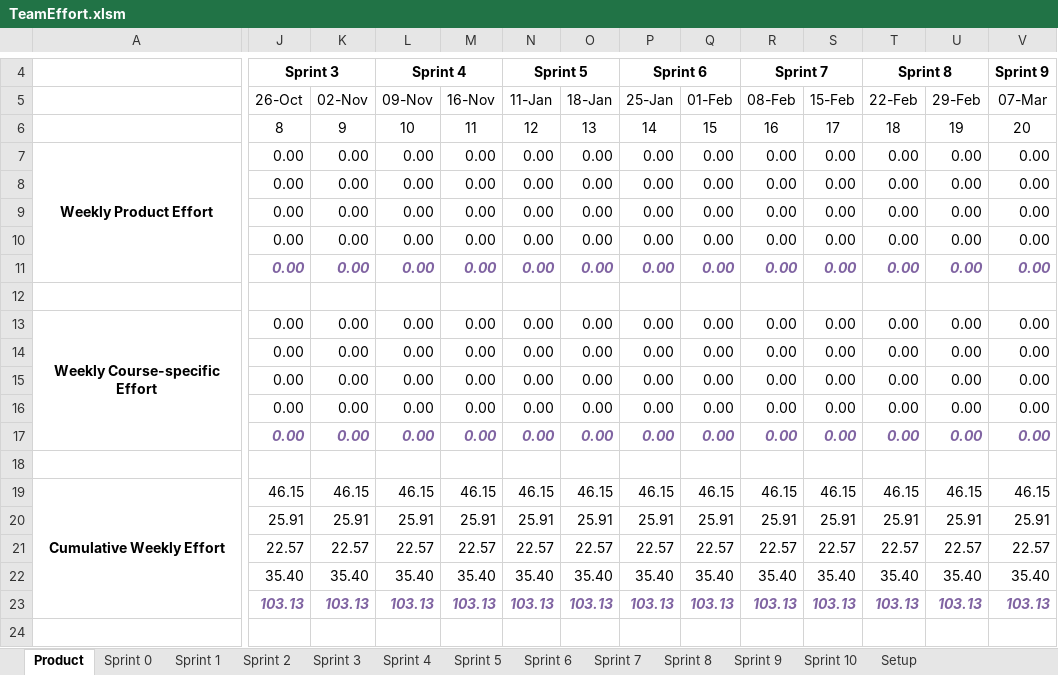
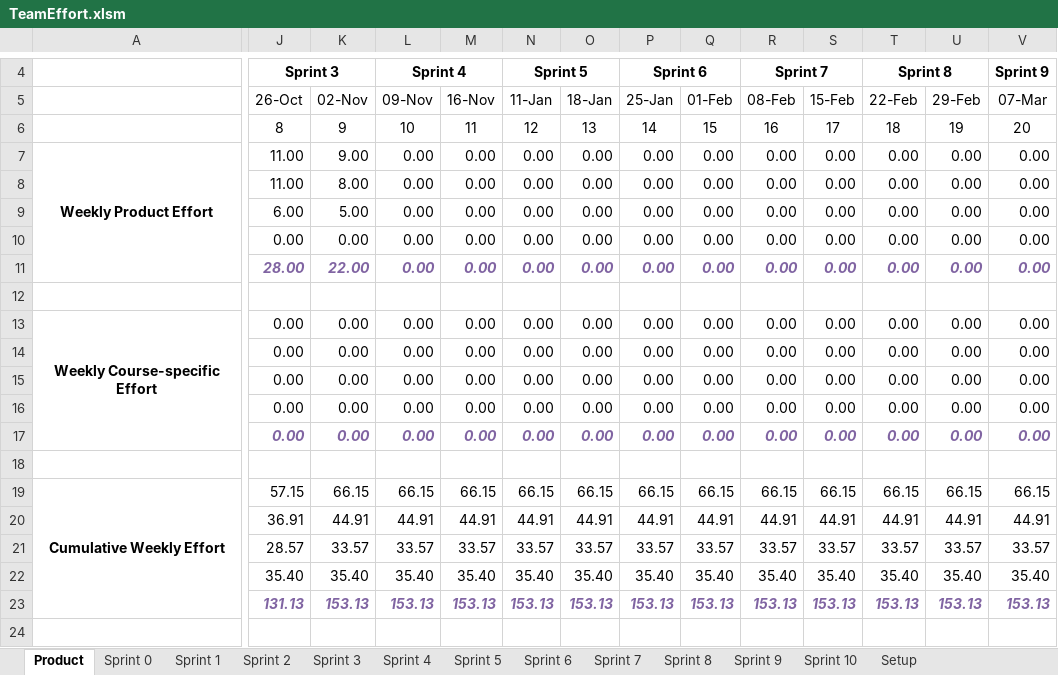
Before and after one commit to spesmit/hotspotter, an Excel workbook: Management/TeamEffort.xlsm, sheet Product, drawn as a sheet; only a part is shown, gaps mark what is left out; values as stored, in another font and other column widths than the file's, no borders; charts and pictures not drawn; removed rows and columns are numbered as before the commit, all else as after; rows hold the shown columns only; the diff covers the shown part only; the diff names each change by its address in the sheet, - before the commit and + after, or states it on an @@ line.

```diff
--- a/Management/TeamEffort.xlsm (sheet Product)
+++ b/Management/TeamEffort.xlsm (sheet Product)
-J7:J8 (26-Oct): 0.00
+J7:J8 (26-Oct): 11.00
-K7 (02-Nov): 0.00
+K7 (02-Nov): 9.00
-K8 (02-Nov): 0.00
+K8 (02-Nov): 8.00
-J9 (26-Oct): 0.00
+J9 (26-Oct): 6.00
-K9 (02-Nov): 0.00
+K9 (02-Nov): 5.00
-J11 (26-Oct): 0.00
+J11 (26-Oct): 28.00
-K11 (02-Nov): 0.00
+K11 (02-Nov): 22.00
-J19 (26-Oct): 46.15
+J19 (26-Oct): 57.15
-K19 (02-Nov): 46.15
+K19 (02-Nov): 66.15
-L19 (09-Nov): 46.15
+L19 (09-Nov): 66.15
-M19 (16-Nov): 46.15
+M19 (16-Nov): 66.15
-N19 (11-Jan): 46.15
+N19 (11-Jan): 66.15
-O19 (18-Jan): 46.15
+O19 (18-Jan): 66.15
-P19 (25-Jan): 46.15
+P19 (25-Jan): 66.15
-Q19 (01-Feb): 46.15
+Q19 (01-Feb): 66.15
-R19 (08-Feb): 46.15
+R19 (08-Feb): 66.15
-S19 (15-Feb): 46.15
+S19 (15-Feb): 66.15
-T19 (22-Feb): 46.15
+T19 (22-Feb): 66.15
-U19 (29-Feb): 46.15
+U19 (29-Feb): 66.15
-V19 (07-Mar): 46.15
+V19 (07-Mar): 66.15
-row 20:  | 25.91 | 25.91 | 25.91 | 25.91 | 25.91 | 25.91 | 25.91 | 25.91 | 25.91 | 25.91 | 25.91 | 25.91 | 25.91
-row 21:  | 22.57 | 22.57 | 22.57 | 22.57 | 22.57 | 22.57 | 22.57 | 22.57 | 22.57 | 22.57 | 22.57 | 22.57 | 22.57
+row 20:  | 36.91 | 44.91 | 44.91 | 44.91 | 44.91 | 44.91 | 44.91 | 44.91 | 44.91 | 44.91 | 44.91 | 44.91 | 44.91
+row 21:  | 28.57 | 33.57 | 33.57 | 33.57 | 33.57 | 33.57 | 33.57 | 33.57 | 33.57 | 33.57 | 33.57 | 33.57 | 33.57
-row 23:  | 103.13 | 103.13 | 103.13 | 103.13 | 103.13 | 103.13 | 103.13 | 103.13 | 103.13 | 103.13 | 103.13 | 103.13 | 103.13
+row 23:  | 131.13 | 153.13 | 153.13 | 153.13 | 153.13 | 153.13 | 153.13 | 153.13 | 153.13 | 153.13 | 153.13 | 153.13 | 153.13
```
Also changed, not shown: 3 added rows, 3 removed rows and 19 edited cells elsewhere in this sheet, sheet Sprint 3, sheet Sprint 5, sheet Sprint 6, sheet Sprint 7, sheet Sprint 8, sheet Sprint 9, 4 more sheets, charts or pictures, 1 other file.
